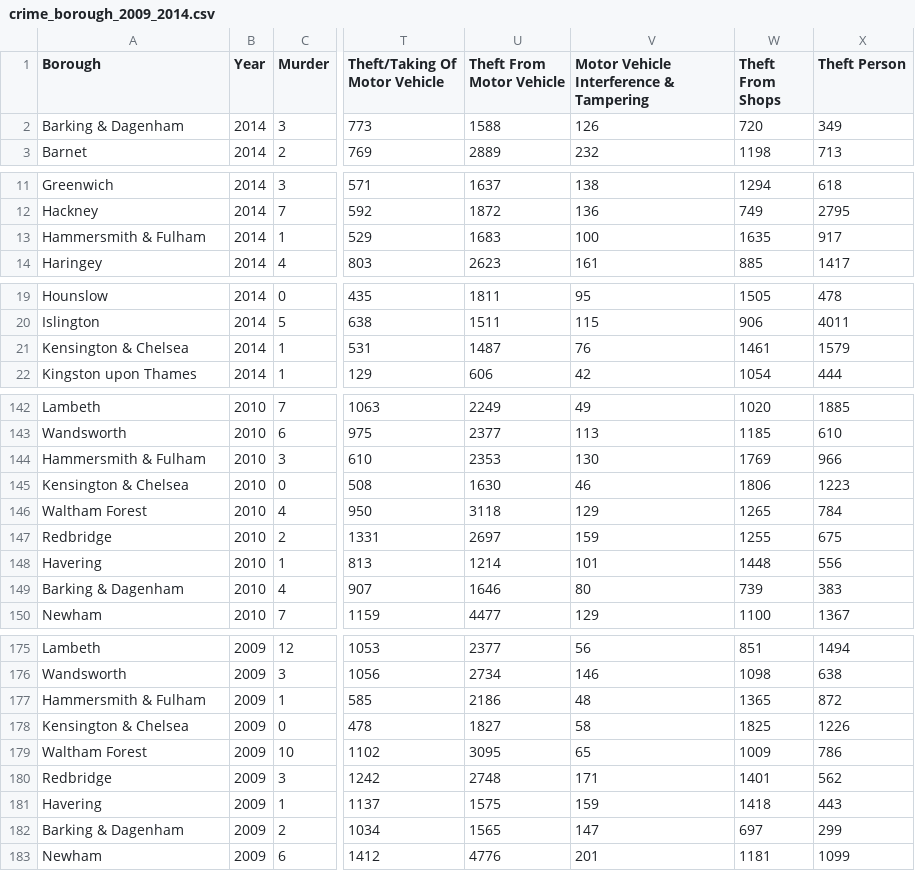
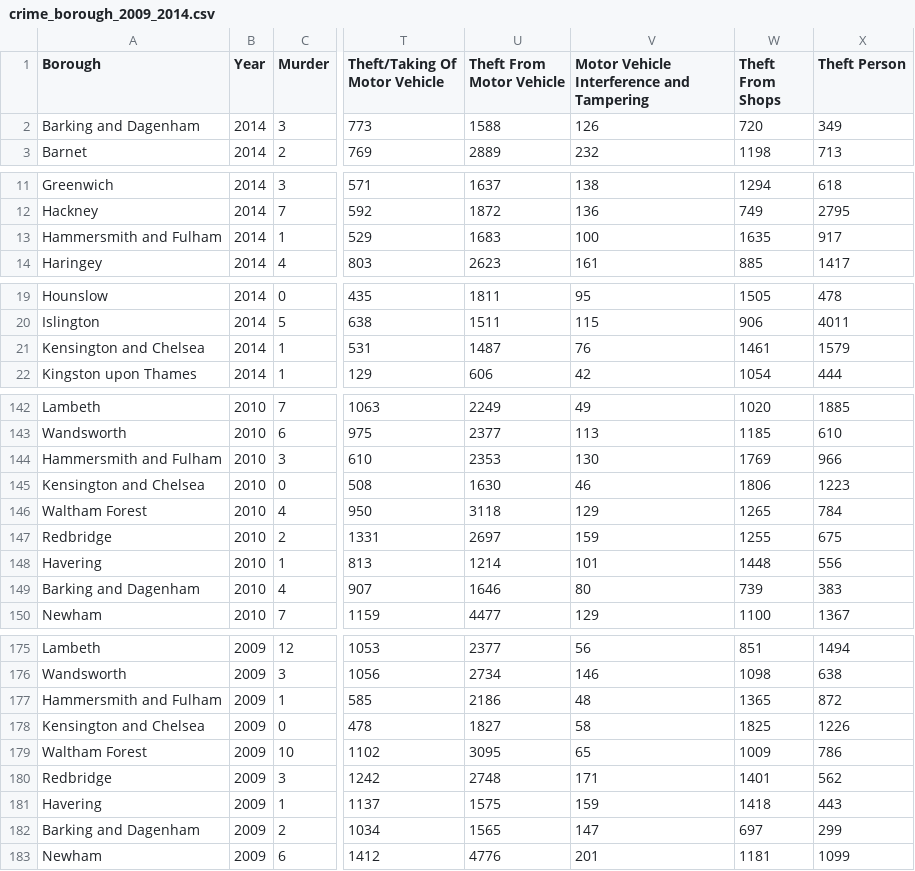
Before and after one commit to AdrianRamirezRio/crimeAnalysis, a CSV file: data/crime_borough_2009_2014.csv, drawn as a sheet; only a part is shown, gaps mark what is left out; the diff covers the shown part only; the diff names each change by its address in the sheet, - before the commit and + after, or states it on an @@ line.

```diff
--- a/data/crime_borough_2009_2014.csv
+++ b/data/crime_borough_2009_2014.csv
-V1: Motor Vehicle Interference & Tampering
+V1: Motor Vehicle Interference and Tampering
-A2 (Borough): Barking & Dagenham
+A2 (Borough): Barking and Dagenham
-A13 (Borough): Hammersmith & Fulham
+A13 (Borough): Hammersmith and Fulham
-A21 (Borough): Kensington & Chelsea
+A21 (Borough): Kensington and Chelsea
-A144 (Borough): Hammersmith & Fulham
+A144 (Borough): Hammersmith and Fulham
-A145 (Borough): Kensington & Chelsea
+A145 (Borough): Kensington and Chelsea
-A149 (Borough): Barking & Dagenham
+A149 (Borough): Barking and Dagenham
-A177 (Borough): Hammersmith & Fulham
+A177 (Borough): Hammersmith and Fulham
-A178 (Borough): Kensington & Chelsea
+A178 (Borough): Kensington and Chelsea
-A182 (Borough): Barking & Dagenham
+A182 (Borough): Barking and Dagenham
```
Also changed, not shown: 9 edited cells elsewhere in this file, data/carbon_emissions_borough_2005_2014.csv, data/income_of_tax_payers_borough_2005_2014.csv, 4 other files.
